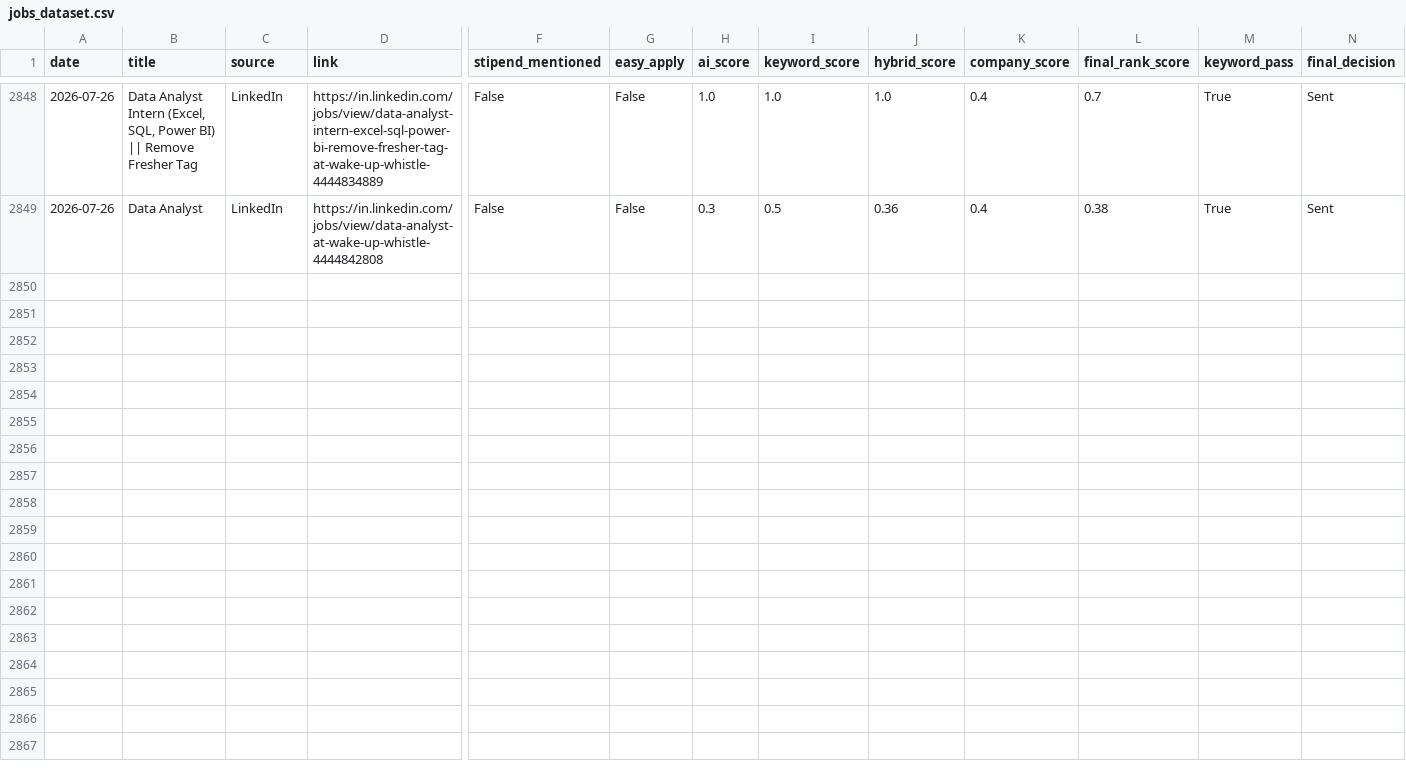
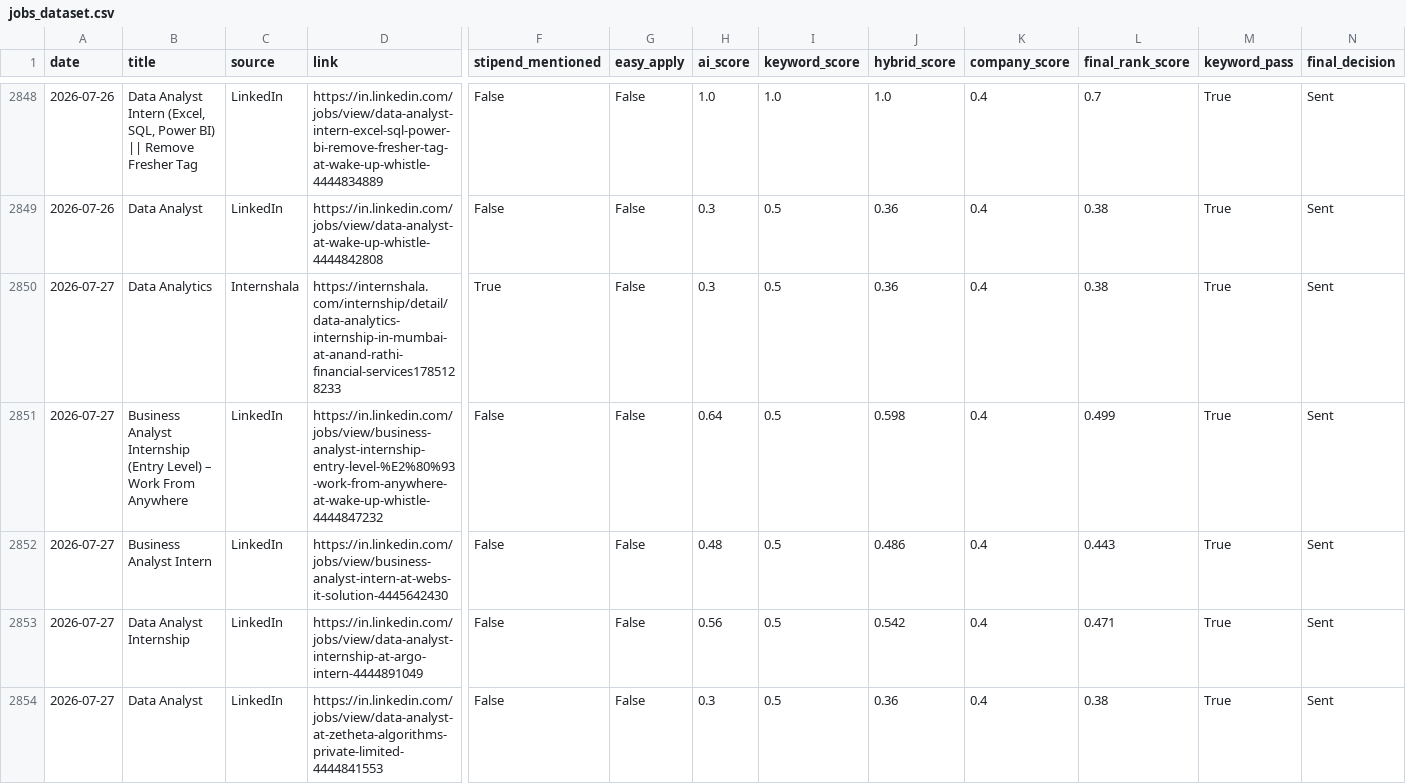
Before and after one commit to darshanmali99/ai-job-agent, a CSV file: jobs_dataset.csv, drawn as a sheet; only a part is shown, gaps mark what is left out; rows hold the shown columns only; the diff names each change by its address in the sheet, - before the commit and + after, or states it on an @@ line.

```diff
--- a/jobs_dataset.csv
+++ b/jobs_dataset.csv
+row 2850: 2026-07-27 | Data Analytics | Internshala | https://internshala.com/internship/detail/data-analytics-internship-in-mumbai-at-anand-rathi-financial-services1785128233 | True | False | 0.3 | 0.5 | 0.36 | 0.4 | 0.38 | True | Sent
+row 2851: 2026-07-27 | Business Analyst Internship (Entry Level) – Work From Anywhere | LinkedIn | https://in.linkedin.com/jobs/view/business-analyst-internship-entry-level-%E2%80%93-work-from-anywhere-at-wake-up-whistle-4444847232 | False | False | 0.64 | 0.5 | 0.598 | 0.4 | 0.499 | True | Sent
+row 2852: 2026-07-27 | Business Analyst Intern | LinkedIn | https://in.linkedin.com/jobs/view/business-analyst-intern-at-webs-it-solution-4445642430 | False | False | 0.48 | 0.5 | 0.486 | 0.4 | 0.443 | True | Sent
+row 2853: 2026-07-27 | Data Analyst Internship | LinkedIn | https://in.linkedin.com/jobs/view/data-analyst-internship-at-argo-intern-4444891049 | False | False | 0.56 | 0.5 | 0.542 | 0.4 | 0.471 | True | Sent
+row 2854: 2026-07-27 | Data Analyst | LinkedIn | https://in.linkedin.com/jobs/view/data-analyst-at-zetheta-algorithms-private-limited-4444841553 | False | False | 0.3 | 0.5 | 0.36 | 0.4 | 0.38 | True | Sent
```
Also changed, not shown: 1 other file.
